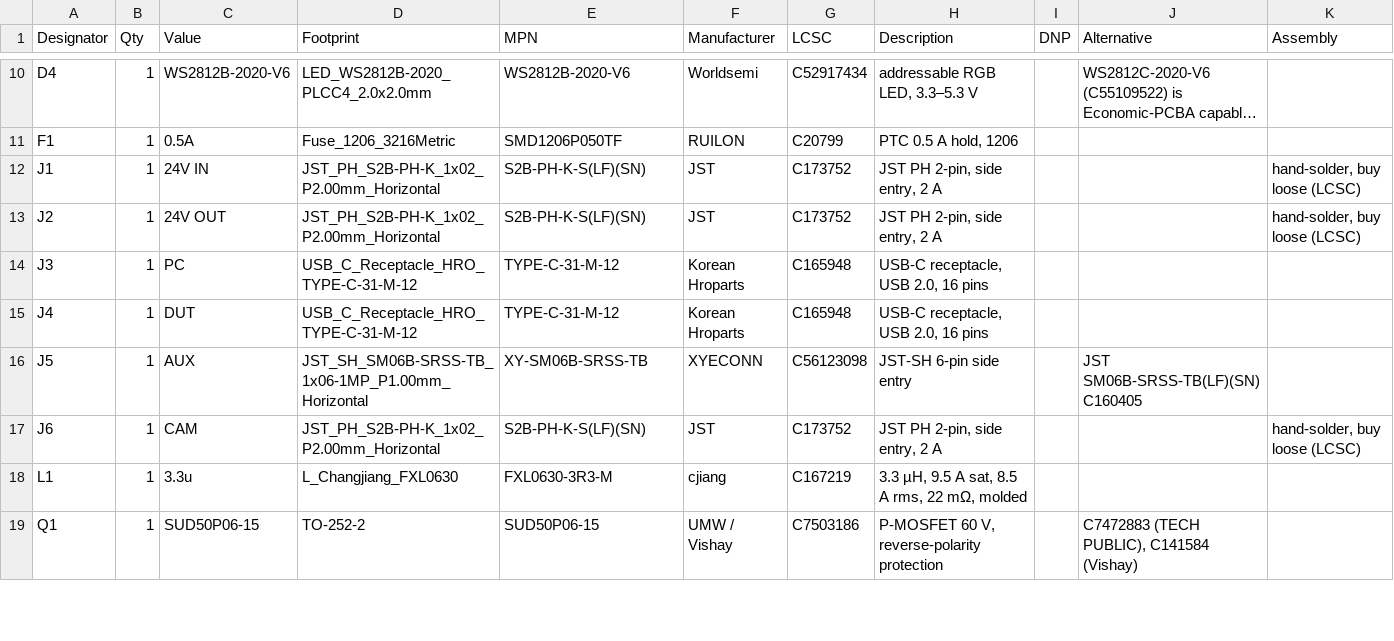
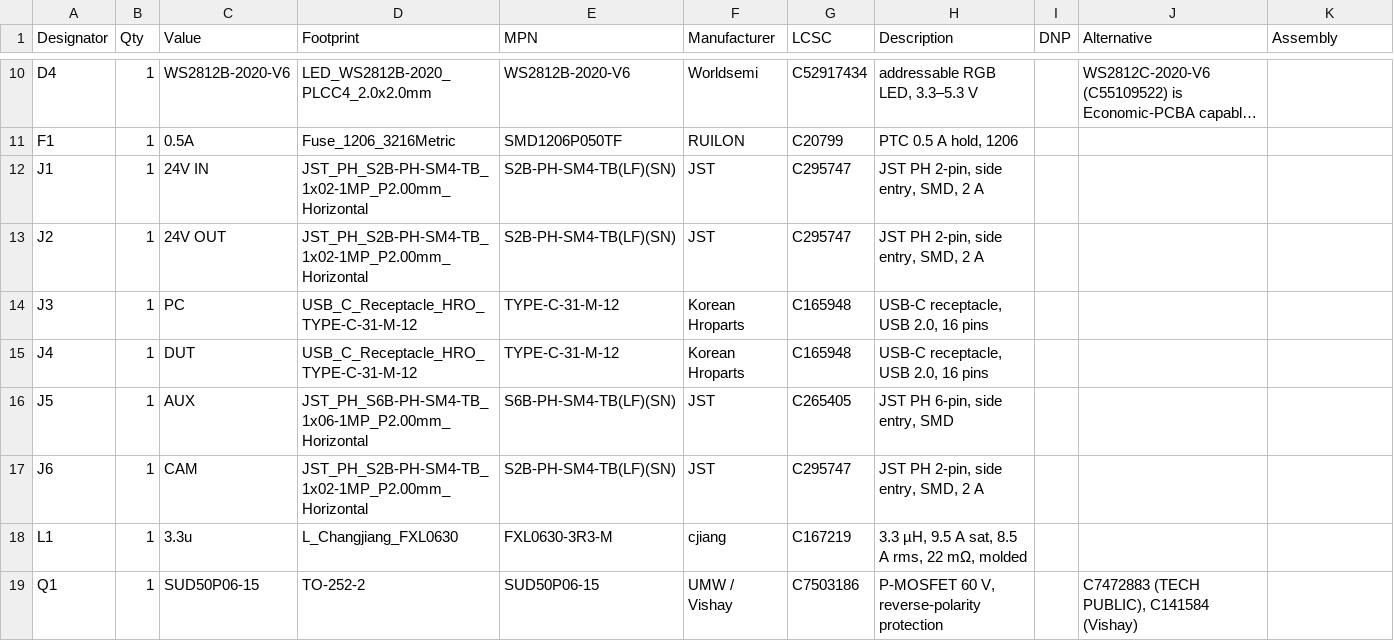
Before and after one commit to kartben/hw-testing-rack, a CSV file: electronics/bay-node/bay-node-bom.csv, drawn as a sheet; only a part is shown, gaps mark what is left out; long unchanged cells end in …; the diff names each change by its address in the sheet, - before the commit and + after, or states it on an @@ line.

```diff
--- a/electronics/bay-node/bay-node-bom.csv
+++ b/electronics/bay-node/bay-node-bom.csv
-D12:D13 (Footprint): JST_PH_S2B-PH-K_1x02_P2.00mm_Horizontal
+D12:D13 (Footprint): JST_PH_S2B-PH-SM4-TB_1x02-1MP_P2.00mm_Horizontal
-E12:E13 (MPN): S2B-PH-K-S(LF)(SN)
+E12:E13 (MPN): S2B-PH-SM4-TB(LF)(SN)
-G12:G13 (LCSC): C173752
+G12:G13 (LCSC): C295747
-H12:H13 (Description): JST PH 2-pin, side entry, 2 A
+H12:H13 (Description): JST PH 2-pin, side entry, SMD, 2 A
-K12:K13 (Assembly): hand-solder, buy loose (LCSC)
+K12:K13 (Assembly): (empty)
-D16 (Footprint): JST_SH_SM06B-SRSS-TB_1x06-1MP_P1.00mm_Horizontal
+D16 (Footprint): JST_PH_S6B-PH-SM4-TB_1x06-1MP_P2.00mm_Horizontal
-E16 (MPN): XY-SM06B-SRSS-TB
+E16 (MPN): S6B-PH-SM4-TB(LF)(SN)
-F16 (Manufacturer): XYECONN
+F16 (Manufacturer): JST
-G16 (LCSC): C56123098
+G16 (LCSC): C265405
-H16 (Description): JST-SH 6-pin side entry
+H16 (Description): JST PH 6-pin, side entry, SMD
-J16 (Alternative): JST SM06B-SRSS-TB(LF)(SN) C160405
+J16 (Alternative): (empty)
-D17 (Footprint): JST_PH_S2B-PH-K_1x02_P2.00mm_Horizontal
+D17 (Footprint): JST_PH_S2B-PH-SM4-TB_1x02-1MP_P2.00mm_Horizontal
-E17 (MPN): S2B-PH-K-S(LF)(SN)
+E17 (MPN): S2B-PH-SM4-TB(LF)(SN)
-G17 (LCSC): C173752
+G17 (LCSC): C295747
-H17 (Description): JST PH 2-pin, side entry, 2 A
+H17 (Description): JST PH 2-pin, side entry, SMD, 2 A
-K17 (Assembly): hand-solder, buy loose (LCSC)
+K17 (Assembly): (empty)
```
Also changed, not shown: electronics/bay-node/fab/bay-node-bom-jlcpcb.csv, electronics/bay-node/fab/bay-node-cpl-jlcpcb.csv, 18 other files.
